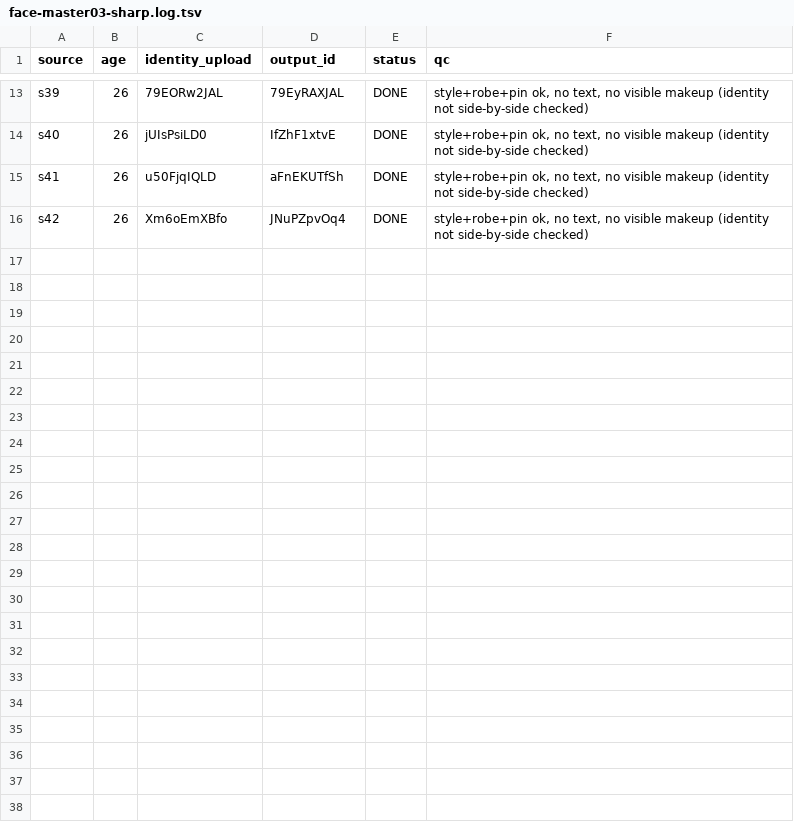
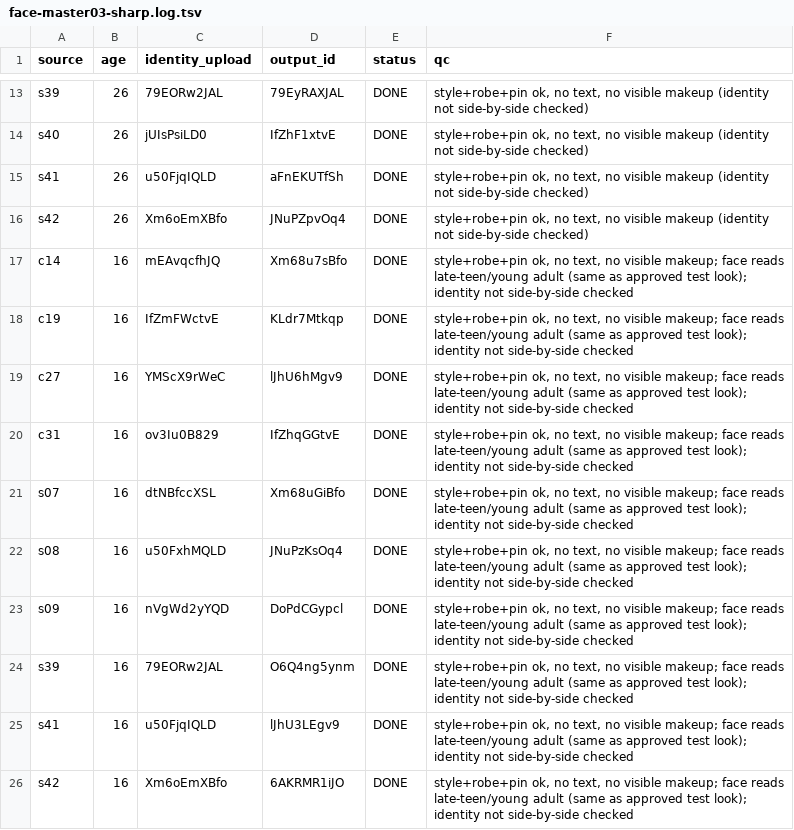
Before and after one commit to thientran2711/cung-tuong-mong, a TSV file: dev/handover/reports/face-master03-sharp.log.tsv, drawn as a sheet; only a part is shown, gaps mark what is left out; the diff names each change by its address in the sheet, - before the commit and + after, or states it on an @@ line.

```diff
--- a/dev/handover/reports/face-master03-sharp.log.tsv
+++ b/dev/handover/reports/face-master03-sharp.log.tsv
+row 17: c14 | 16 | mEAvqcfhJQ | Xm68u7sBfo | DONE | style+robe+pin ok, no text, no visible makeup; face reads late-teen/young adult (same as approved test look); identity not side-by-side checked
+row 18: c19 | 16 | IfZmFWctvE | KLdr7Mtkqp | DONE | style+robe+pin ok, no text, no visible makeup; face reads late-teen/young adult (same as approved test look); identity not side-by-side checked
+row 19: c27 | 16 | YMScX9rWeC | lJhU6hMgv9 | DONE | style+robe+pin ok, no text, no visible makeup; face reads late-teen/young adult (same as approved test look); identity not side-by-side checked
+row 20: c31 | 16 | ov3Iu0B829 | IfZhqGGtvE | DONE | style+robe+pin ok, no text, no visible makeup; face reads late-teen/young adult (same as approved test look); identity not side-by-side checked
+row 21: s07 | 16 | dtNBfccXSL | Xm68uGiBfo | DONE | style+robe+pin ok, no text, no visible makeup; face reads late-teen/young adult (same as approved test look); identity not side-by-side checked
+row 22: s08 | 16 | u50FxhMQLD | JNuPzKsOq4 | DONE | style+robe+pin ok, no text, no visible makeup; face reads late-teen/young adult (same as approved test look); identity not side-by-side checked
+row 23: s09 | 16 | nVgWd2yYQD | DoPdCGypcl | DONE | style+robe+pin ok, no text, no visible makeup; face reads late-teen/young adult (same as approved test look); identity not side-by-side checked
+row 24: s39 | 16 | 79EORw2JAL | O6Q4ng5ynm | DONE | style+robe+pin ok, no text, no visible makeup; face reads late-teen/young adult (same as approved test look); identity not side-by-side checked
+row 25: s41 | 16 | u50FjqIQLD | lJhU3LEgv9 | DONE | style+robe+pin ok, no text, no visible makeup; face reads late-teen/young adult (same as approved test look); identity not side-by-side checked
+row 26: s42 | 16 | Xm6oEmXBfo | 6AKRMR1iJO | DONE | style+robe+pin ok, no text, no visible makeup; face reads late-teen/young adult (same as approved test look); identity not side-by-side checked
```
Also changed, not shown: 1 other file.
